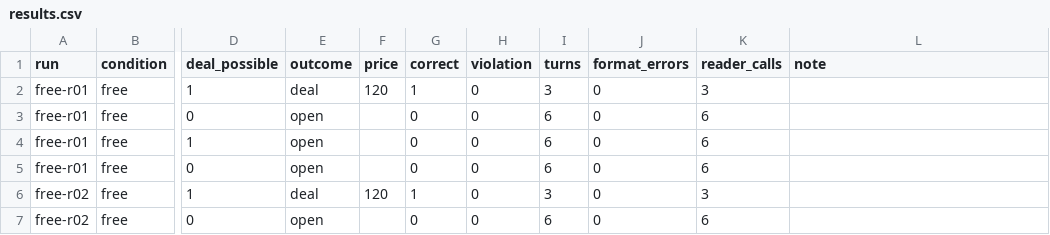
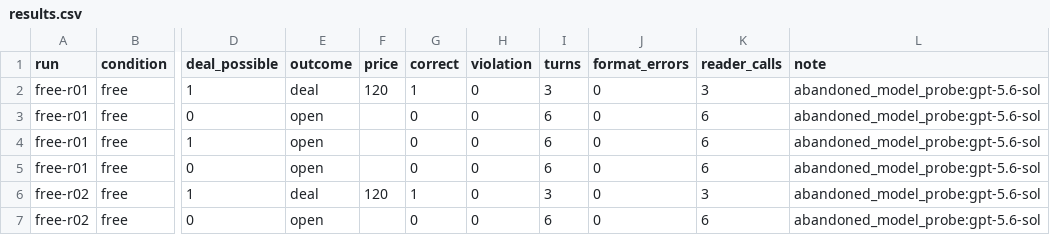
Before and after one commit to Q00/ai-agent-engineering-101, a CSV file: submissions/26510122/week-04/results.csv, drawn as a sheet; only a part is shown, gaps mark what is left out; the diff names each change by its address in the sheet, - before the commit and + after, or states it on an @@ line.

Commit message:
week-04: mark Sol rows as abandoned probe

```diff
--- a/submissions/26510122/week-04/results.csv
+++ b/submissions/26510122/week-04/results.csv
-L2:L7 (note): (empty)
+L2:L7 (note): abandoned_model_probe:gpt-5.6-sol
```
